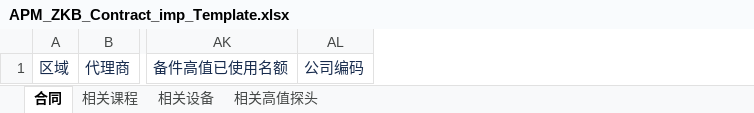
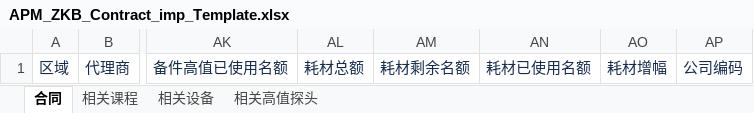
Before and after one commit to masogit/hc-apm-web, an Excel workbook: src/src/main/webapp/portal/zkb/contract/excel/APM_ZKB_Contract_imp_Template.xlsx, sheet 合同, drawn as a sheet; only a part is shown, gaps mark what is left out; values as stored, in another font and other column widths than the file's, no borders; the diff names each change by its address in the sheet, - before the commit and + after, or states it on an @@ line.

```diff
--- a/src/src/main/webapp/portal/zkb/contract/excel/APM_ZKB_Contract_imp_Template.xlsx (sheet 合同)
+++ b/src/src/main/webapp/portal/zkb/contract/excel/APM_ZKB_Contract_imp_Template.xlsx (sheet 合同)
+column AL, row 1: 耗材总额
+column AM, row 1: 耗材剩余名额
+column AN, row 1: 耗材已使用名额
+column AO, row 1: 耗材增幅
```
Also changed, not shown: src/src/main/webapp/portal/zkb/contract/excel/APM_ZKB_Contract_Exp_Template.xlsx, 7 other files.
